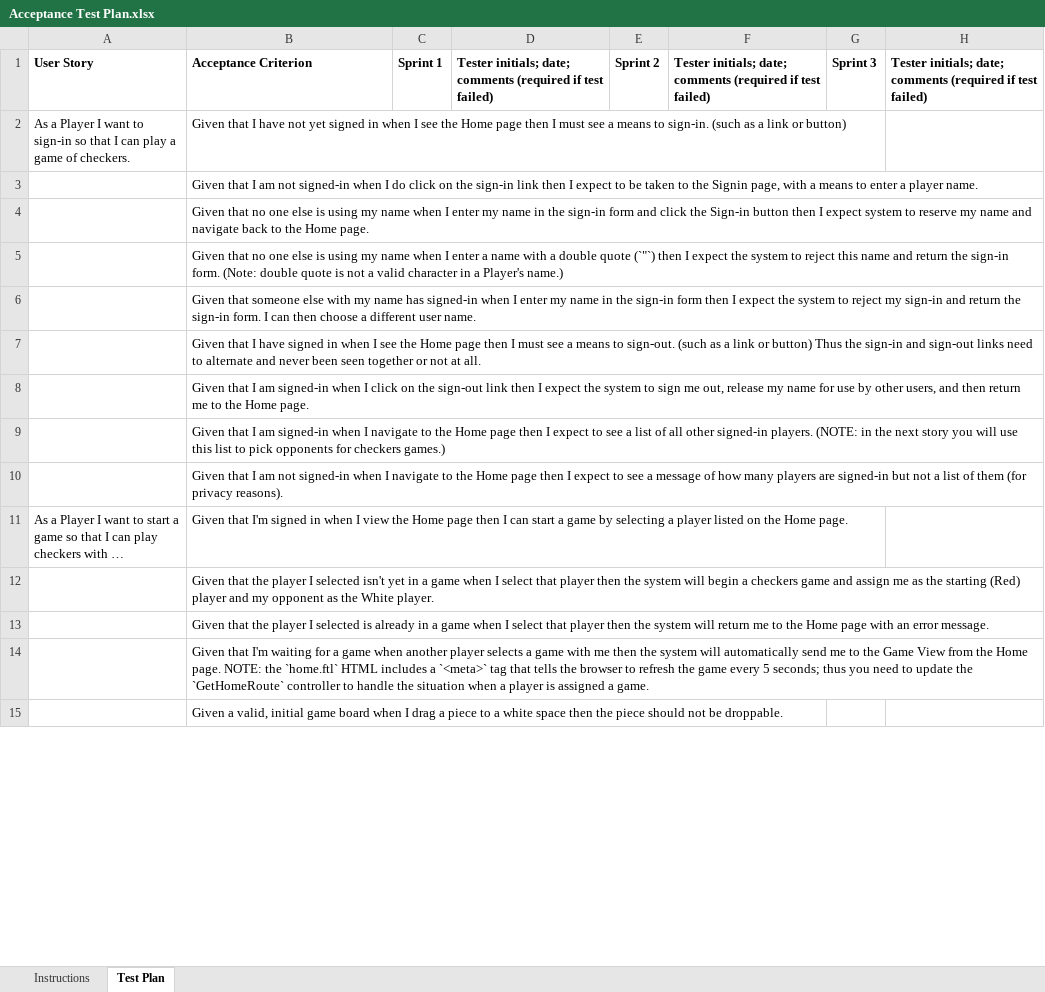
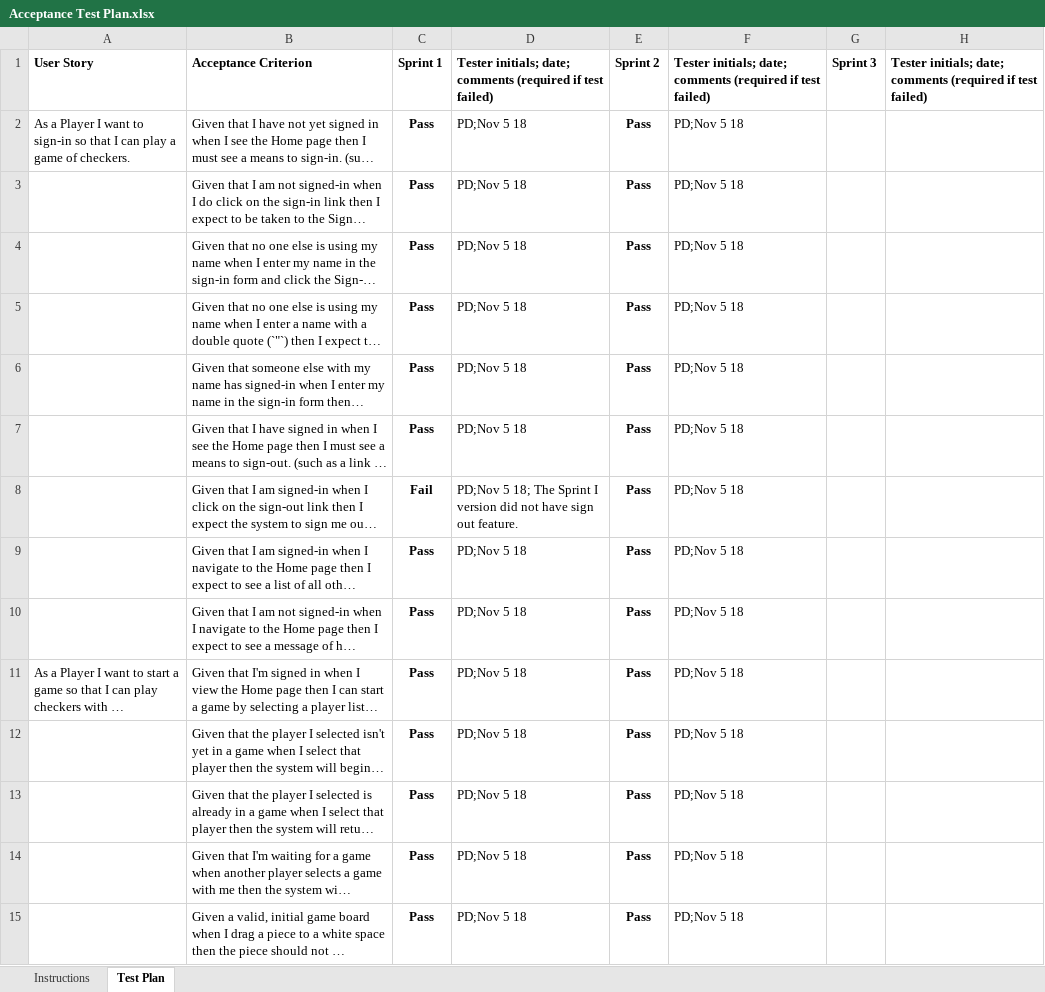
Before and after one commit to stc3245/Webcheckers, an Excel workbook: etc/Acceptance Test Plan.xlsx, sheet Test Plan, drawn as a sheet; only a part is shown; long unchanged cells end in …; values as stored, in another font and other column widths than the file's, no borders; charts and pictures and conditional formats not drawn; the diff covers the shown part only; the diff names each change by its address in the sheet, - before the commit and + after, or states it on an @@ line.

Commit message:
fixed and updated Acceptance Test Plan for all stories completed so far

```diff
--- a/etc/Acceptance Test Plan.xlsx (sheet Test Plan)
+++ b/etc/Acceptance Test Plan.xlsx (sheet Test Plan)
-C2:C7: (empty)
+C2:C7: Pass
-D2:D7: (empty)
+D2:D7: PD;Nov 5 18
-E2:E15: (empty)
+E2:E15: Pass
-F2:F15: (empty)
+F2:F15: PD;Nov 5 18
-C8: (empty)
+C8: Fail
-D8: (empty)
+D8: PD;Nov 5 18; The Sprint I version did not have sign out feature.
-C9:C15: (empty)
+C9:C15: Pass
-D9:D15: (empty)
+D9:D15: PD;Nov 5 18
```
Also changed, not shown: 11 added rows and 12 edited cells elsewhere in this sheet, sheet Instructions, charts or pictures.
